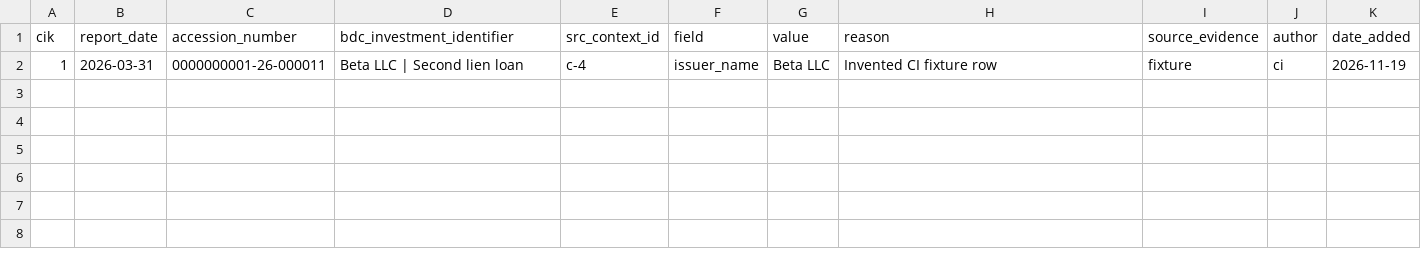
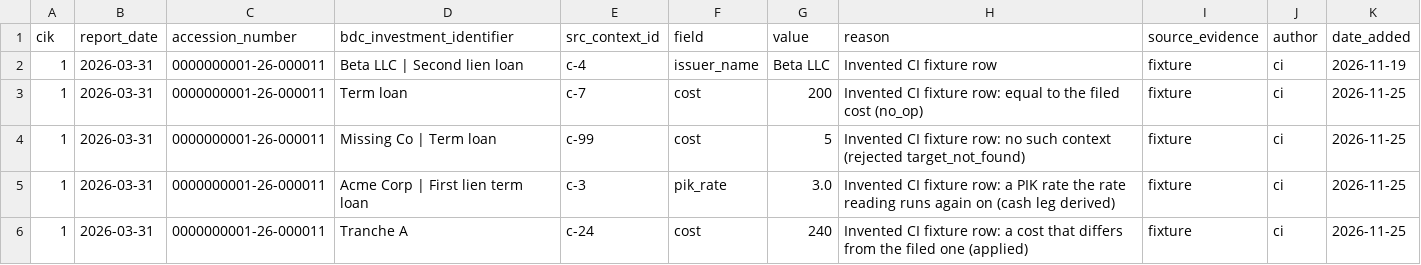
Before and after one commit to JamesCAlger/privatemarketwatch, a CSV file: warehouse/ci/fixture/row_corrections_by_context.csv, drawn as a sheet; the diff names each change by its address in the sheet, - before the commit and + after, or states it on an @@ line.

```diff
--- a/warehouse/ci/fixture/row_corrections_by_context.csv
+++ b/warehouse/ci/fixture/row_corrections_by_context.csv
+row 3: 1 | 2026-03-31 | 0000000001-26-000011 | Term loan | c-7 | cost | 200 | Invented CI fixture row: equal to the filed cost (no_op) | fixture | ci | 2026-11-25
+row 4: 1 | 2026-03-31 | 0000000001-26-000011 | Missing Co | Term loan | c-99 | cost | 5 | Invented CI fixture row: no such context (rejected target_not_found) | fixture | ci | 2026-11-25
+row 5: 1 | 2026-03-31 | 0000000001-26-000011 | Acme Corp | First lien term loan | c-3 | pik_rate | 3.0 | Invented CI fixture row: a PIK rate the rate reading runs again on (cash leg derived) | fixture | ci | 2026-11-25
+row 6: 1 | 2026-03-31 | 0000000001-26-000011 | Tranche A | c-24 | cost | 240 | Invented CI fixture row: a cost that differs from the filed one (applied) | fixture | ci | 2026-11-25
```
Also changed, not shown: 30 other files.
